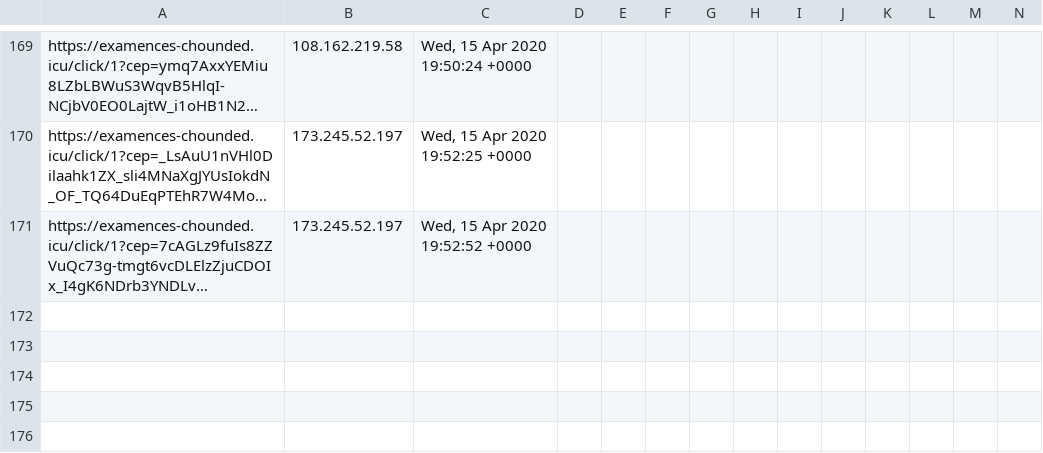
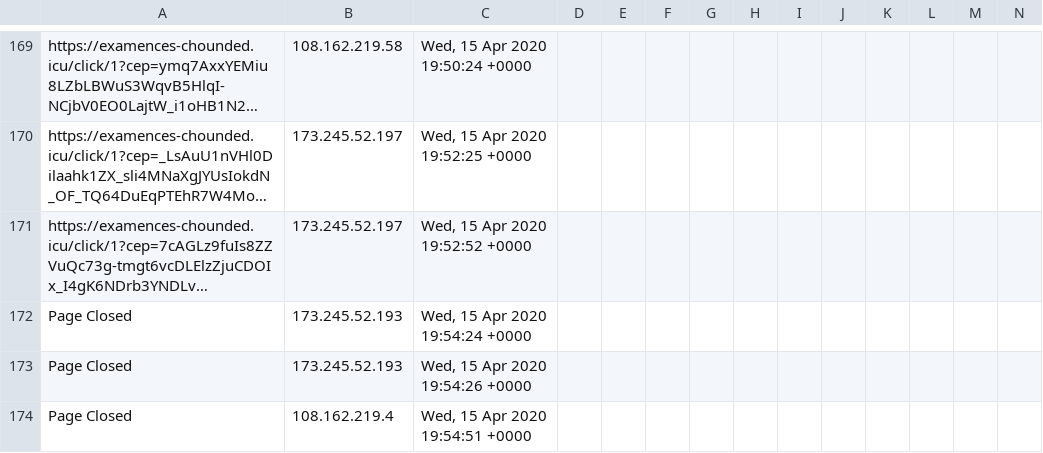
Before and after one commit to runacode/devi2, a CSV file: logs/2020__April.csv, drawn as a sheet; only a part is shown, gaps mark what is left out; long unchanged cells end in …; rows hold the shown columns only; the diff names each change by its address in the sheet, - before the commit and + after, or states it on an @@ line.

Commit message:
Site Editor Update

```diff
--- a/logs/2020__April.csv
+++ b/logs/2020__April.csv
+row 172: Page Closed | 173.245.52.193 | Wed, 15 Apr 2020 19:54:24 +0000
+row 173: Page Closed | 173.245.52.193 | Wed, 15 Apr 2020 19:54:26 +0000
+row 174: Page Closed | 108.162.219.4 | Wed, 15 Apr 2020 19:54:51 +0000
```
